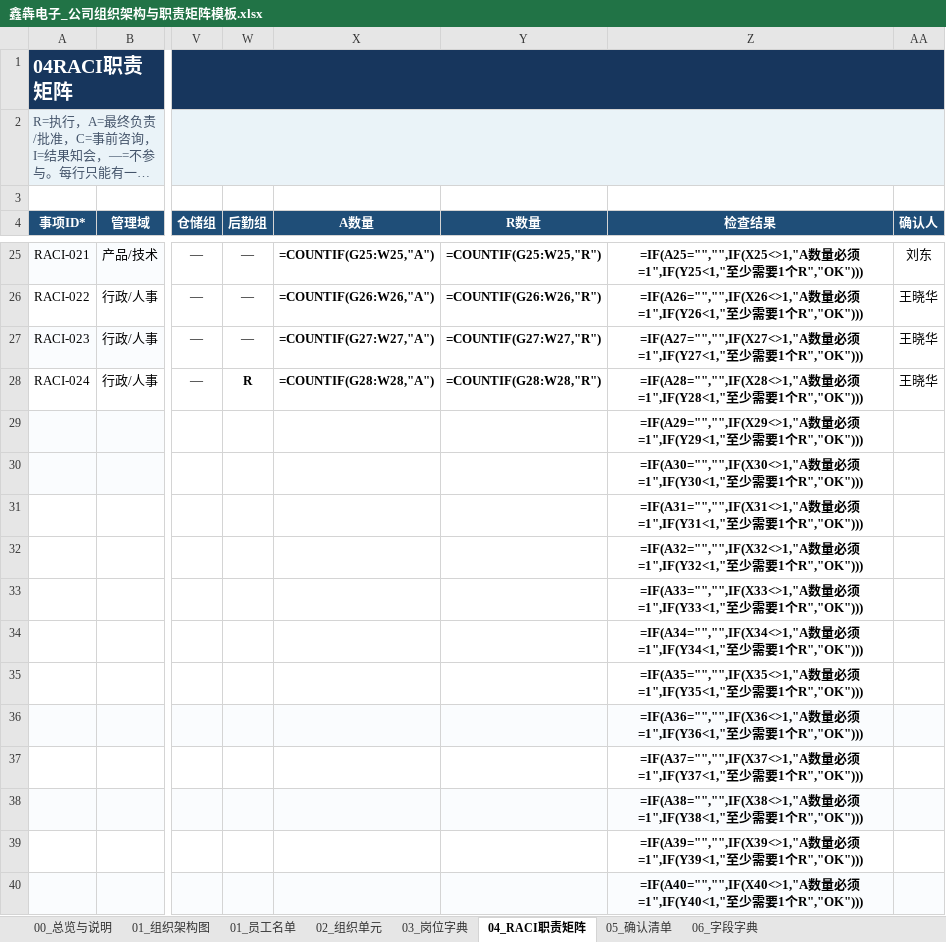
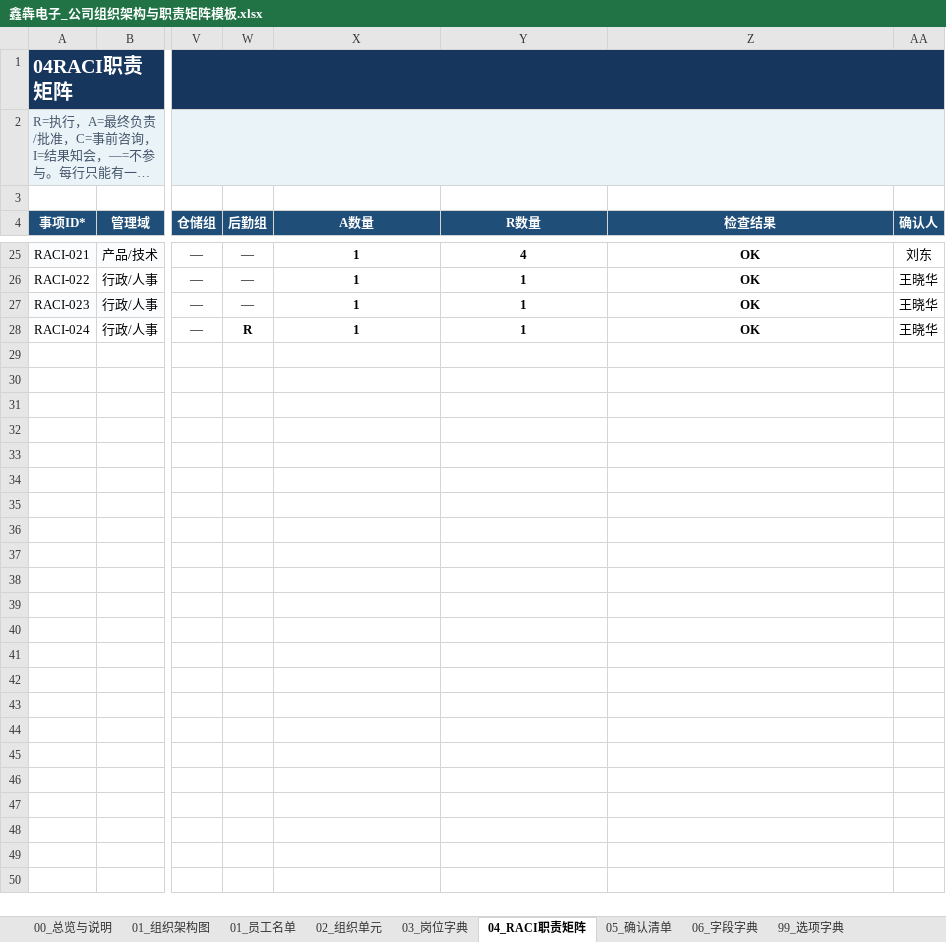
Before and after one commit to wang-minghan/notbook, an Excel workbook: 02_Areas/工作经历/鑫犇电子有限公司/00_公司治理/鑫犇电子_公司组织架构与职责矩阵模板.xlsx, sheet 04_RACI职责矩阵, drawn as a sheet; only a part is shown, gaps mark what is left out; long unchanged cells end in …; values as stored, in another font and other column widths than the file's, no borders; formulas without a stored value are shown as written; conditional formats not drawn; rows hold the shown columns only; the diff covers the shown part only; the diff names each change by its address in the sheet, - before the commit and + after, or states it on an @@ line.

```diff
--- a/02_Areas/工作经历/鑫犇电子有限公司/00_公司治理/鑫犇电子_公司组织架构与职责矩阵模板.xlsx (sheet 04_RACI职责矩阵)
+++ b/02_Areas/工作经历/鑫犇电子有限公司/00_公司治理/鑫犇电子_公司组织架构与职责矩阵模板.xlsx (sheet 04_RACI职责矩阵)
@@ sheet tab unhidden: 99_选项字典 @@
-X25 (A数量): =COUNTIF(G25:W25,"A")
+X25 (A数量): 1
-Y25 (R数量): =COUNTIF(G25:W25,"R")
+Y25 (R数量): 4
-Z25 (检查结果): =IF(A25="","",IF(X25<>1,"A数量必须=1",IF(Y25<1,"至少需要1个R","OK")))
+Z25 (检查结果): OK
-X26 (A数量): =COUNTIF(G26:W26,"A")
+X26 (A数量): 1
-Y26 (R数量): =COUNTIF(G26:W26,"R")
+Y26 (R数量): 1
-Z26 (检查结果): =IF(A26="","",IF(X26<>1,"A数量必须=1",IF(Y26<1,"至少需要1个R","OK")))
+Z26 (检查结果): OK
-X27 (A数量): =COUNTIF(G27:W27,"A")
+X27 (A数量): 1
-Y27 (R数量): =COUNTIF(G27:W27,"R")
+Y27 (R数量): 1
-Z27 (检查结果): =IF(A27="","",IF(X27<>1,"A数量必须=1",IF(Y27<1,"至少需要1个R","OK")))
+Z27 (检查结果): OK
-X28 (A数量): =COUNTIF(G28:W28,"A")
+X28 (A数量): 1
-Y28 (R数量): =COUNTIF(G28:W28,"R")
+Y28 (R数量): 1
-Z28 (检查结果): =IF(A28="","",IF(X28<>1,"A数量必须=1",IF(Y28<1,"至少需要1个R","OK")))
+Z28 (检查结果): OK
-row 29:  |  |  |  |  |  | =IF(A29="","",IF(X29<>1,"A数量必须=1",IF(Y29<1,"至少需要1个R","OK")))
-row 30:  |  |  |  |  |  | =IF(A30="","",IF(X30<>1,"A数量必须=1",IF(Y30<1,"至少需要1个R","OK")))
-row 31:  |  |  |  |  |  | =IF(A31="","",IF(X31<>1,"A数量必须=1",IF(Y31<1,"至少需要1个R","OK")))
-row 32:  |  |  |  |  |  | =IF(A32="","",IF(X32<>1,"A数量必须=1",IF(Y32<1,"至少需要1个R","OK")))
-row 33:  |  |  |  |  |  | =IF(A33="","",IF(X33<>1,"A数量必须=1",IF(Y33<1,"至少需要1个R","OK")))
-row 34:  |  |  |  |  |  | =IF(A34="","",IF(X34<>1,"A数量必须=1",IF(Y34<1,"至少需要1个R","OK")))
-row 35:  |  |  |  |  |  | =IF(A35="","",IF(X35<>1,"A数量必须=1",IF(Y35<1,"至少需要1个R","OK")))
-row 36:  |  |  |  |  |  | =IF(A36="","",IF(X36<>1,"A数量必须=1",IF(Y36<1,"至少需要1个R","OK")))
-row 37:  |  |  |  |  |  | =IF(A37="","",IF(X37<>1,"A数量必须=1",IF(Y37<1,"至少需要1个R","OK")))
-row 38:  |  |  |  |  |  | =IF(A38="","",IF(X38<>1,"A数量必须=1",IF(Y38<1,"至少需要1个R","OK")))
-row 39:  |  |  |  |  |  | =IF(A39="","",IF(X39<>1,"A数量必须=1",IF(Y39<1,"至少需要1个R","OK")))
-row 40:  |  |  |  |  |  | =IF(A40="","",IF(X40<>1,"A数量必须=1",IF(Y40<1,"至少需要1个R","OK")))
```
Also changed, not shown: 46 removed rows and 60 edited cells elsewhere in this sheet, sheet 00_总览与说明, other sheet tabs, charts or pictures, 02_Areas/工作经历/鑫犇电子有限公司/01_生产部/生产车间/生产与物料模板.xlsx, 02_Areas/工作经历/鑫犇电子有限公司/02_品质部/质量管理与检验模板.xlsx, 51 other files.
